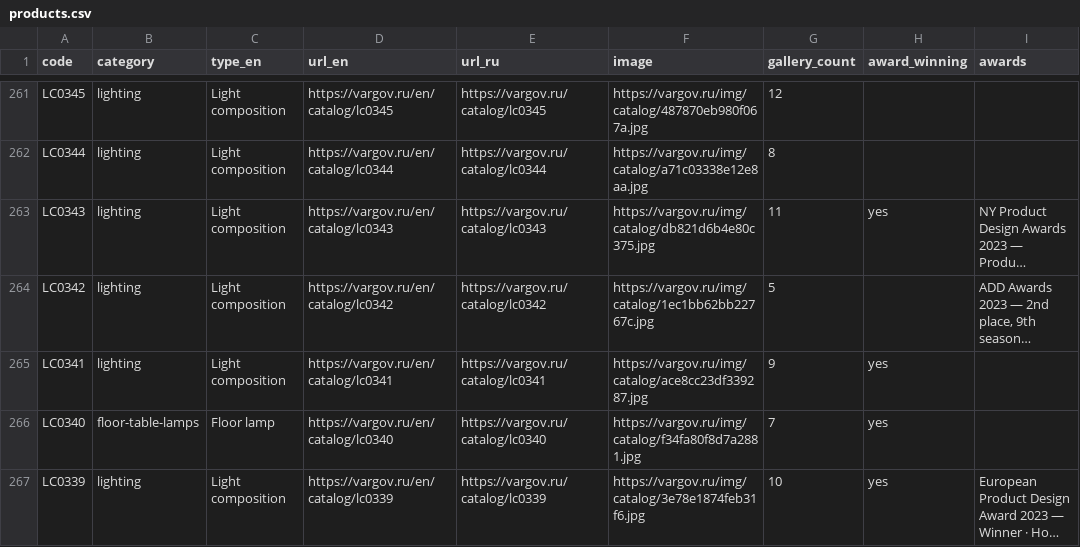
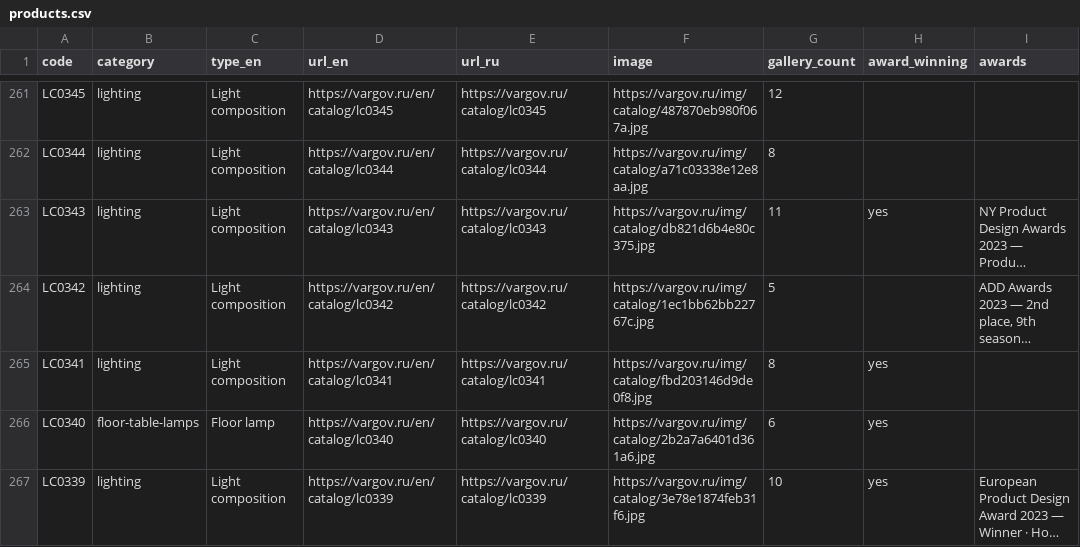
Before and after one commit to vargov3-spec/vargov-ai-kb, a CSV file: datasets/products.csv, drawn as a sheet; only a part is shown, gaps mark what is left out; long unchanged cells end in …; the diff covers the shown part only; the diff names each change by its address in the sheet, - before the commit and + after, or states it on an @@ line.

```diff
--- a/datasets/products.csv
+++ b/datasets/products.csv
-F265 (image): https://vargov.ru/img/catalog/ace8cc23df339287.jpg
+F265 (image): https://vargov.ru/img/catalog/fbd203146d9de0f8.jpg
-G265 (gallery_count): 9
+G265 (gallery_count): 8
-F266 (image): https://vargov.ru/img/catalog/f34fa80f8d7a2881.jpg
+F266 (image): https://vargov.ru/img/catalog/2b2a7a6401d361a6.jpg
-G266 (gallery_count): 7
+G266 (gallery_count): 6
```
Also changed, not shown: 9 edited cells elsewhere in this file, 33 other files.
